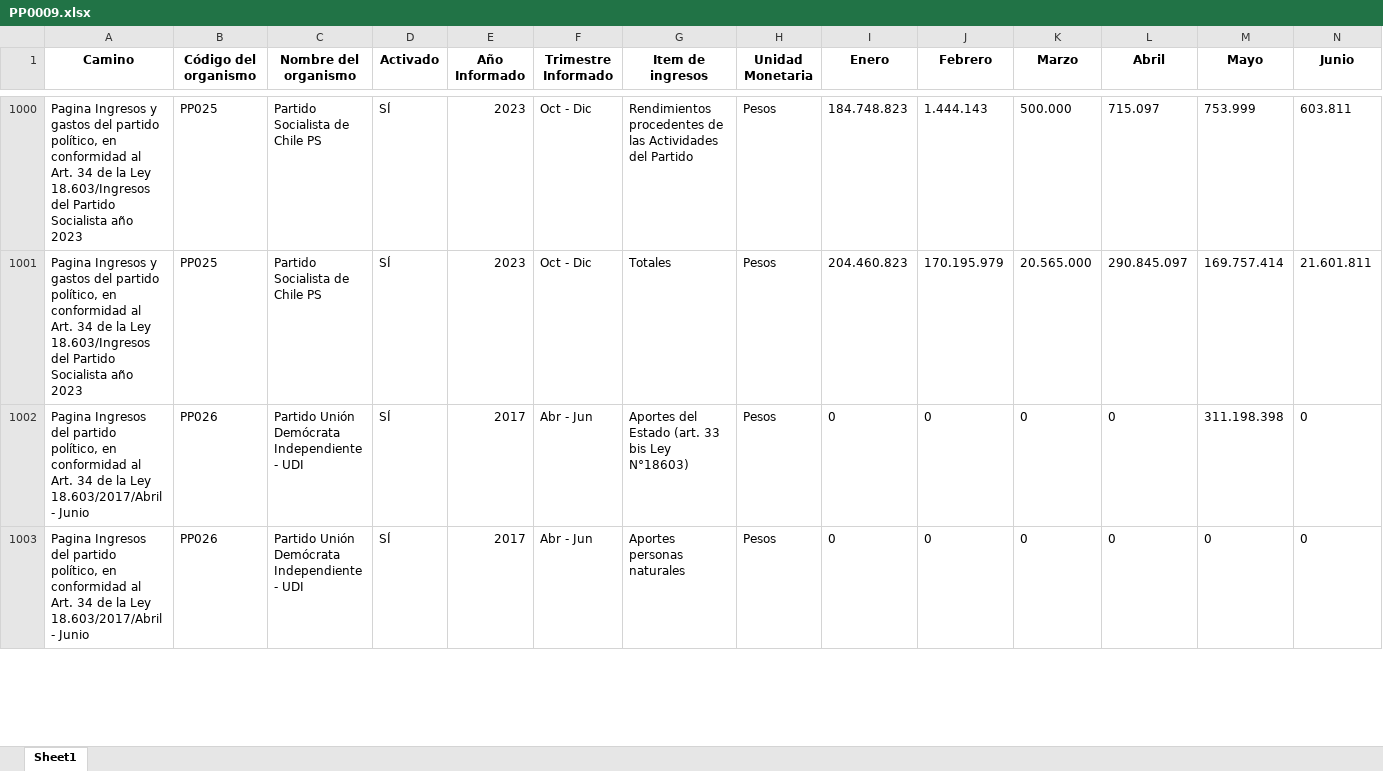
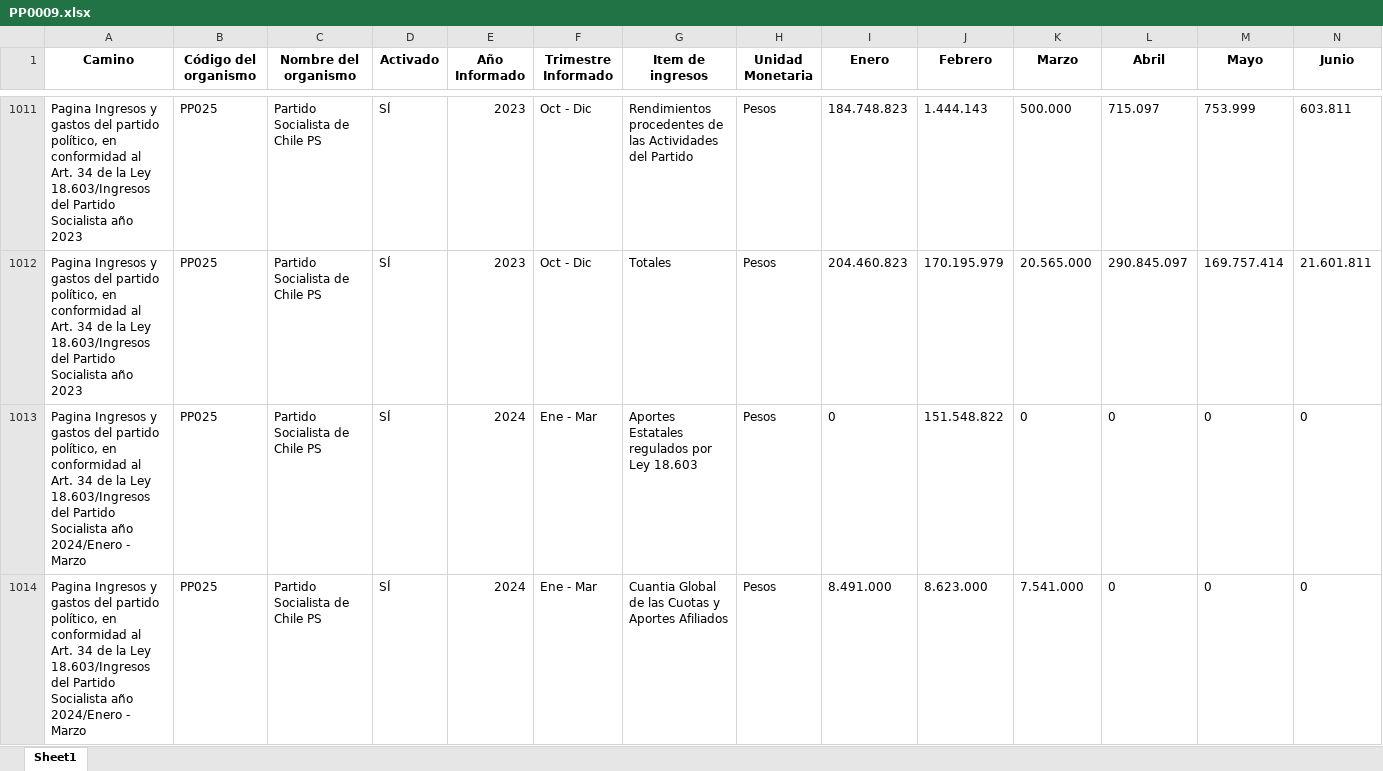
Before and after one commit to Sud-Austral/Transparencia_Activa, an Excel workbook: TA/PP0009.xlsx, sheet Sheet1, drawn as a sheet; only a part is shown, gaps mark what is left out; the shorter side is filled out with more unchanged rows; values as stored, in another font and other column widths than the file's, no borders; rows hold the shown columns only; the diff covers the shown part only; the diff names each change by its address in the sheet, - before the commit and + after, or states it on an @@ line.

```diff
--- a/TA/PP0009.xlsx (sheet Sheet1)
+++ b/TA/PP0009.xlsx (sheet Sheet1)
+row 1013: Pagina Ingresos y gastos del partido político, en conformidad al Art. 34 de la Ley 18.603/Ingresos del Partido Socialista año 2024/Enero - Marzo | PP025 | Partido Socialista de Chile PS | SÍ | 2024 | Ene - Mar | Aportes Estatales regulados por Ley 18.603 | Pesos | 0 | 151.548.822 | 0 | 0 | 0 | 0
+row 1014: Pagina Ingresos y gastos del partido político, en conformidad al Art. 34 de la Ley 18.603/Ingresos del Partido Socialista año 2024/Enero - Marzo | PP025 | Partido Socialista de Chile PS | SÍ | 2024 | Ene - Mar | Cuantia Global de las Cuotas y Aportes Afiliados | Pesos | 8.491.000 | 8.623.000 | 7.541.000 | 0 | 0 | 0
```
Also changed, not shown: 46 added rows, 62 moved rows and 3 edited cells elsewhere in this sheet, TA/ConsejoTransparencia_notificaciones.xlsx, TA/Organismos_360.xlsx, 7 other files.
